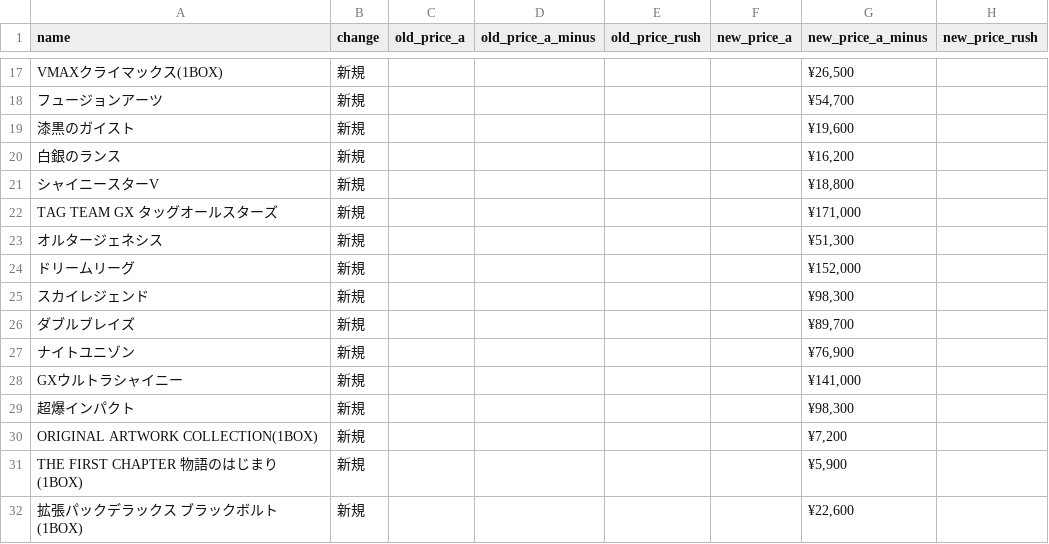
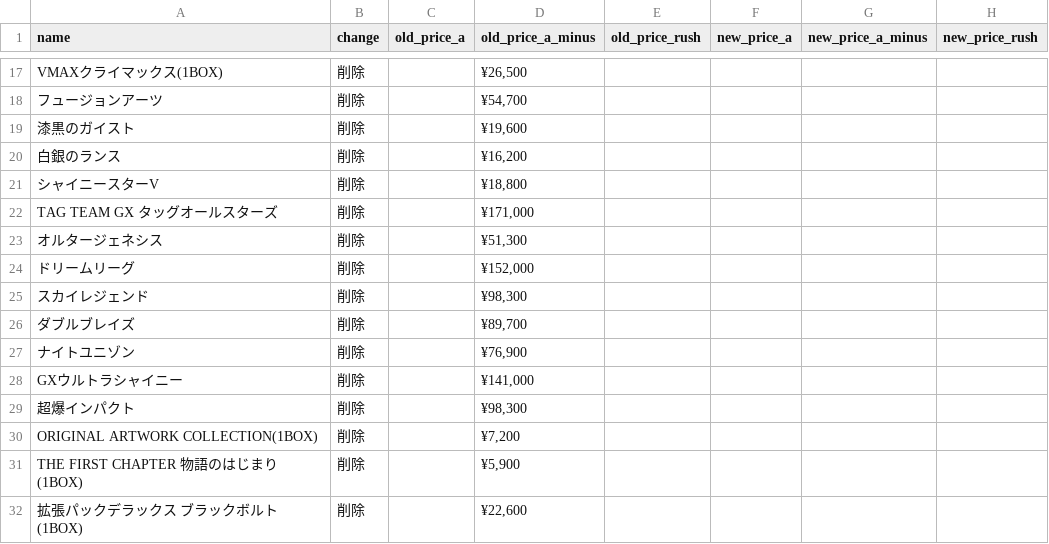
Before and after one commit to hegelgelda/tk-auto-program, a CSV file: data/box_changes.csv, drawn as a sheet; only a part is shown, gaps mark what is left out; the diff covers the shown part only; the diff names each change by its address in the sheet, - before the commit and + after, or states it on an @@ line.

```diff
--- a/data/box_changes.csv
+++ b/data/box_changes.csv
-B17:B32 (change): 新規
+B17:B32 (change): 削除
-D17 (old_price_a_minus): (empty)
+D17 (old_price_a_minus): ¥26,500
-G17 (new_price_a_minus): ¥26,500
+G17 (new_price_a_minus): (empty)
-D18 (old_price_a_minus): (empty)
+D18 (old_price_a_minus): ¥54,700
-G18 (new_price_a_minus): ¥54,700
+G18 (new_price_a_minus): (empty)
-D19 (old_price_a_minus): (empty)
+D19 (old_price_a_minus): ¥19,600
-G19 (new_price_a_minus): ¥19,600
+G19 (new_price_a_minus): (empty)
-D20 (old_price_a_minus): (empty)
+D20 (old_price_a_minus): ¥16,200
-G20 (new_price_a_minus): ¥16,200
+G20 (new_price_a_minus): (empty)
-D21 (old_price_a_minus): (empty)
+D21 (old_price_a_minus): ¥18,800
-G21 (new_price_a_minus): ¥18,800
+G21 (new_price_a_minus): (empty)
-D22 (old_price_a_minus): (empty)
+D22 (old_price_a_minus): ¥171,000
-G22 (new_price_a_minus): ¥171,000
+G22 (new_price_a_minus): (empty)
-D23 (old_price_a_minus): (empty)
+D23 (old_price_a_minus): ¥51,300
-G23 (new_price_a_minus): ¥51,300
+G23 (new_price_a_minus): (empty)
-D24 (old_price_a_minus): (empty)
+D24 (old_price_a_minus): ¥152,000
-G24 (new_price_a_minus): ¥152,000
+G24 (new_price_a_minus): (empty)
-D25 (old_price_a_minus): (empty)
+D25 (old_price_a_minus): ¥98,300
-G25 (new_price_a_minus): ¥98,300
+G25 (new_price_a_minus): (empty)
-D26 (old_price_a_minus): (empty)
+D26 (old_price_a_minus): ¥89,700
-G26 (new_price_a_minus): ¥89,700
+G26 (new_price_a_minus): (empty)
-D27 (old_price_a_minus): (empty)
+D27 (old_price_a_minus): ¥76,900
-G27 (new_price_a_minus): ¥76,900
+G27 (new_price_a_minus): (empty)
-D28 (old_price_a_minus): (empty)
+D28 (old_price_a_minus): ¥141,000
-G28 (new_price_a_minus): ¥141,000
+G28 (new_price_a_minus): (empty)
-D29 (old_price_a_minus): (empty)
+D29 (old_price_a_minus): ¥98,300
-G29 (new_price_a_minus): ¥98,300
+G29 (new_price_a_minus): (empty)
-D30 (old_price_a_minus): (empty)
+D30 (old_price_a_minus): ¥7,200
-G30 (new_price_a_minus): ¥7,200
+G30 (new_price_a_minus): (empty)
-D31 (old_price_a_minus): (empty)
+D31 (old_price_a_minus): ¥5,900
-G31 (new_price_a_minus): ¥5,900
+G31 (new_price_a_minus): (empty)
-D32 (old_price_a_minus): (empty)
+D32 (old_price_a_minus): ¥22,600
-G32 (new_price_a_minus): ¥22,600
+G32 (new_price_a_minus): (empty)
```
Also changed, not shown: 120 edited cells elsewhere in this file, 2 other files.
